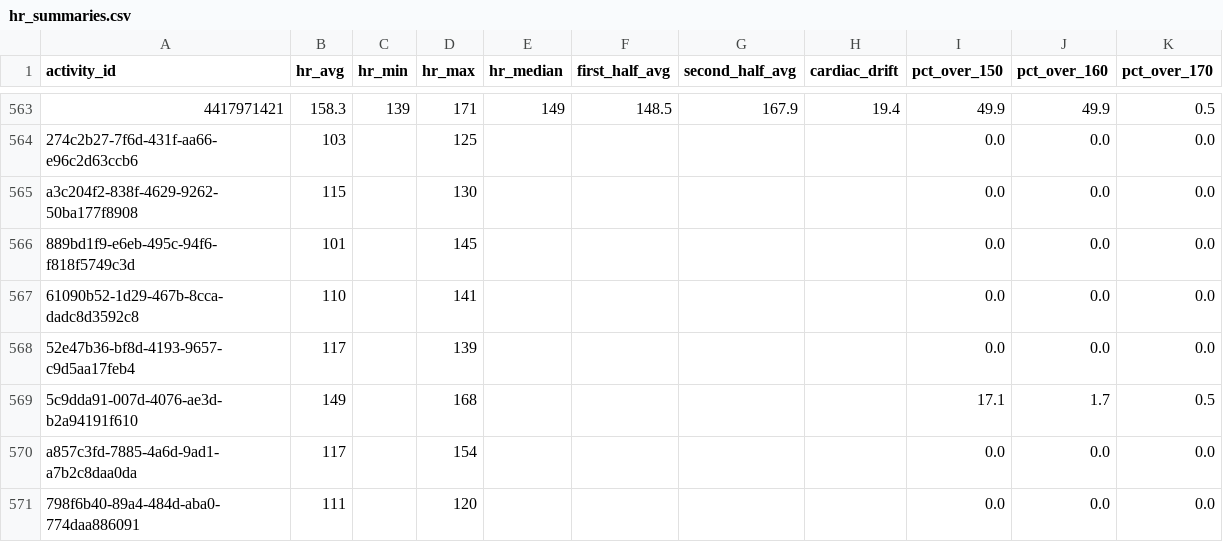
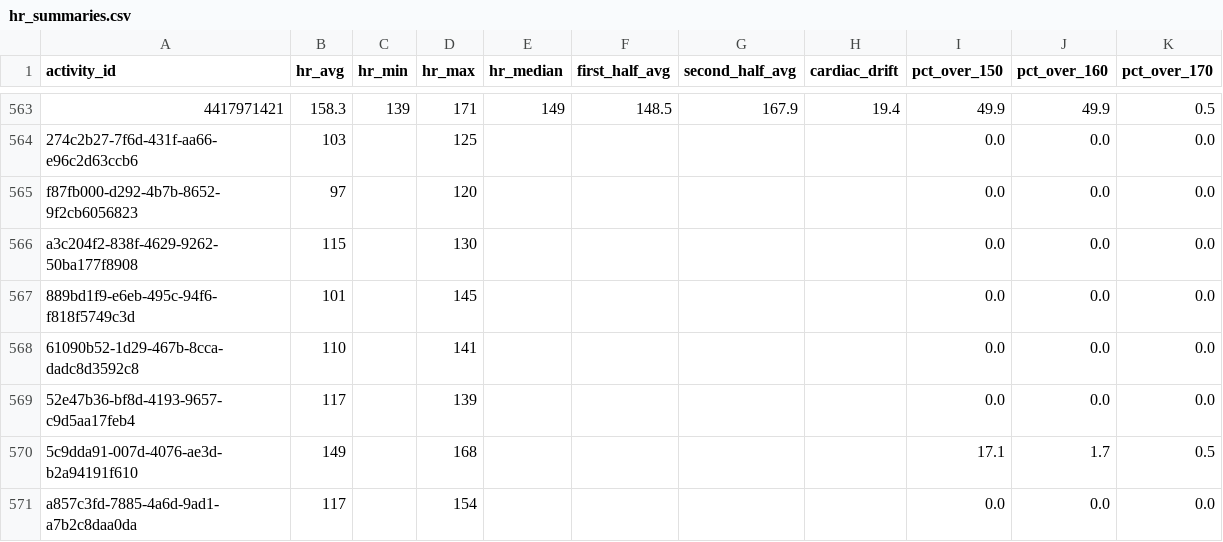
Before and after one commit to adbrigs/strava-training-dashboard, a CSV file: web/public/data/hr_summaries.csv, drawn as a sheet; only a part is shown, gaps mark what is left out; the shorter side is filled out with more unchanged rows; the diff names each change by its address in the sheet, - before the commit and + after, or states it on an @@ line.

```diff
--- a/web/public/data/hr_summaries.csv
+++ b/web/public/data/hr_summaries.csv
+row 565: f87fb000-d292-4b7b-8652-9f2cb6056823 | 97 |  | 120 |  |  |  |  | 0.0 | 0.0 | 0.0
```
Also changed, not shown: web/public/data/activity_data_with_intensity.csv, web/public/data/activity_supplement.csv, 1 other file.
